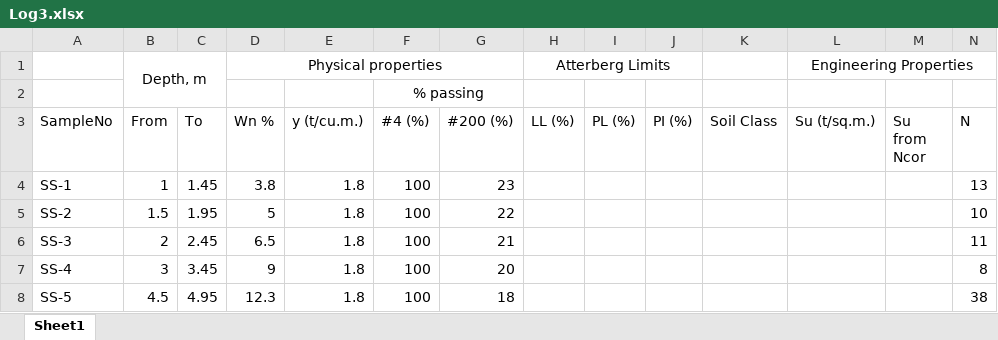
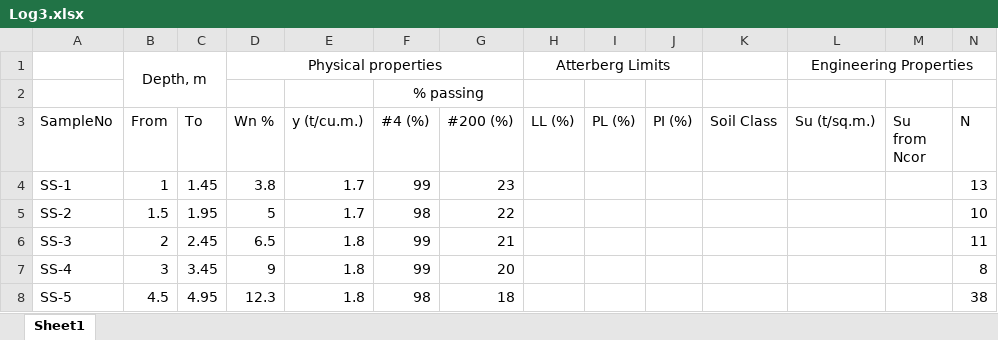
Before and after one commit to AchitaChai/varon, an Excel workbook: Log3.xlsx, sheet Sheet1, drawn as a sheet; values as stored, in another font and other column widths than the file's, no borders; the diff names each change by its address in the sheet, - before the commit and + after, or states it on an @@ line.

Commit message:
Add files via upload

```diff
--- a/Log3.xlsx (sheet Sheet1)
+++ b/Log3.xlsx (sheet Sheet1)
-E4:E5 (y (t/cu.m.)): 1.8
+E4:E5 (y (t/cu.m.)): 1.7
-F4 (#4 (%)): 100
+F4 (#4 (%)): 99
-F5 (#4 (%)): 100
+F5 (#4 (%)): 98
-F6:F7 (#4 (%)): 100
+F6:F7 (#4 (%)): 99
-F8 (#4 (%)): 100
+F8 (#4 (%)): 98
```
